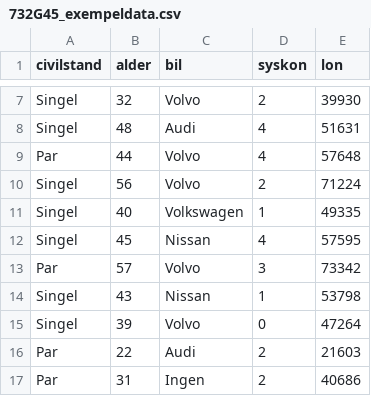
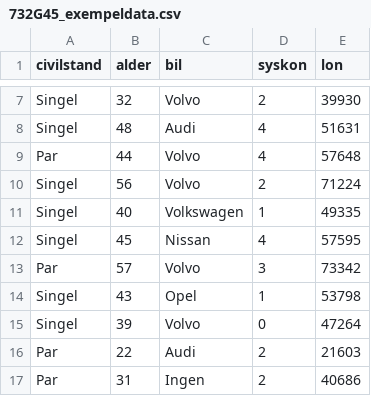
Before and after one commit to canadice/visualization_literature, a CSV file: 732G45_exempeldata.csv, drawn as a sheet; only a part is shown, gaps mark what is left out; the diff names each change by its address in the sheet, - before the commit and + after, or states it on an @@ line.

```diff
--- a/732G45_exempeldata.csv
+++ b/732G45_exempeldata.csv
-C14 (bil): Nissan
+C14 (bil): Opel
```
Also changed, not shown: 6 other files.
